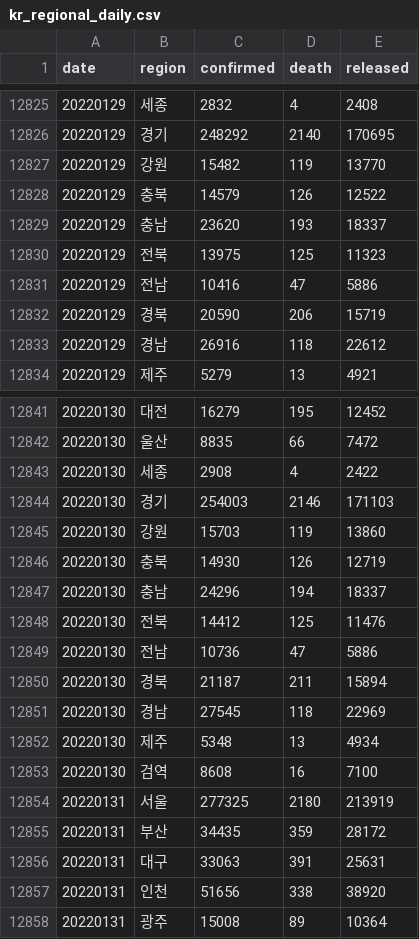
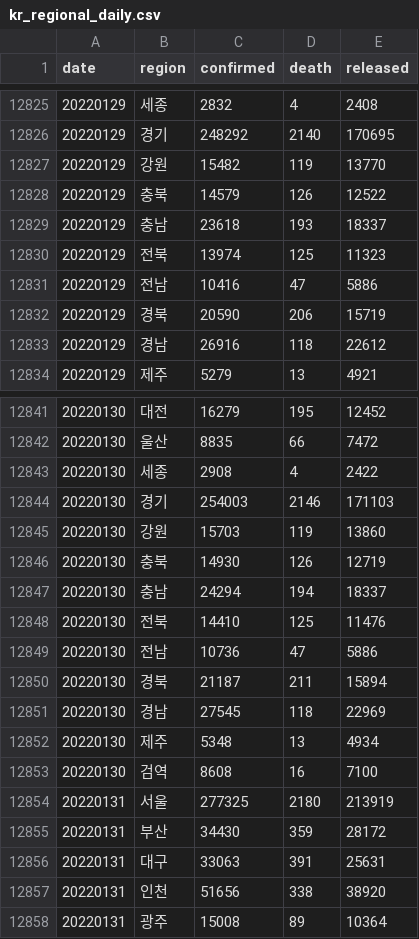
Before and after one commit to jooeungen/coronaboard_kr, a CSV file: kr_regional_daily.csv, drawn as a sheet; only a part is shown, gaps mark what is left out; the diff covers the shown part only.

```diff
--- a/kr_regional_daily.csv
+++ b/kr_regional_daily.csv
@@ -12828,4 +12828,4 @@ date,region,confirmed,death,released
 20220129,충북,14579,126,12522
-20220129,충남,23620,193,18337
-20220129,전북,13975,125,11323
+20220129,충남,23618,193,18337
+20220129,전북,13974,125,11323
 20220129,전남,10416,47,5886
@@ -12846,4 +12846,4 @@ date,region,confirmed,death,released
 20220130,충북,14930,126,12719
-20220130,충남,24296,194,18337
-20220130,전북,14412,125,11476
+20220130,충남,24294,194,18337
+20220130,전북,14410,125,11476
 20220130,전남,10736,47,5886
@@ -12854,3 +12854,3 @@ date,region,confirmed,death,released
 20220131,서울,277325,2180,213919
-20220131,부산,34435,359,28172
+20220131,부산,34430,359,28172
 20220131,대구,33063,391,25631
```
Also changed, not shown: 18 added rows and 3 edited cells elsewhere in this file, kr_daily.csv.
